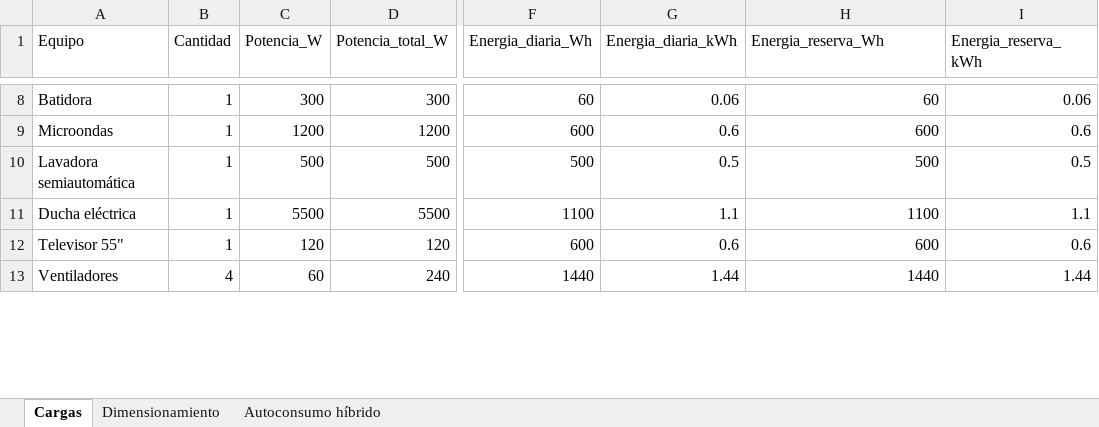
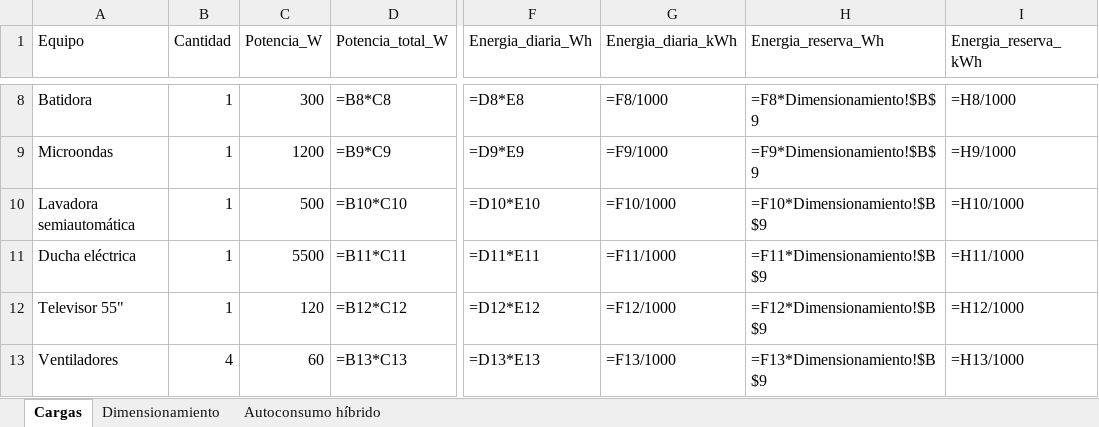
Before and after one commit to Addier1973/Agenda, an Excel workbook: autoconsumo_cargas.xlsx, sheet Cargas, drawn as a sheet; only a part is shown, gaps mark what is left out; values as stored, in another font and other column widths than the file's, no borders; formulas without a stored value are shown as written; the diff covers the shown part only; the diff names each change by its address in the sheet, - before the commit and + after, or states it on an @@ line.

```diff
--- a/autoconsumo_cargas.xlsx (sheet Cargas)
+++ b/autoconsumo_cargas.xlsx (sheet Cargas)
-D8 (Potencia_total_W): 300
+D8 (Potencia_total_W): =B8*C8
-F8 (Energia_diaria_Wh): 60
+F8 (Energia_diaria_Wh): =D8*E8
-G8 (Energia_diaria_kWh): 0.06
+G8 (Energia_diaria_kWh): =F8/1000
-H8 (Energia_reserva_Wh): 60
+H8 (Energia_reserva_Wh): =F8*Dimensionamiento!$B$9
-I8 (Energia_reserva_kWh): 0.06
+I8 (Energia_reserva_kWh): =H8/1000
-D9 (Potencia_total_W): 1200
+D9 (Potencia_total_W): =B9*C9
-F9 (Energia_diaria_Wh): 600
+F9 (Energia_diaria_Wh): =D9*E9
-G9 (Energia_diaria_kWh): 0.6
+G9 (Energia_diaria_kWh): =F9/1000
-H9 (Energia_reserva_Wh): 600
+H9 (Energia_reserva_Wh): =F9*Dimensionamiento!$B$9
-I9 (Energia_reserva_kWh): 0.6
+I9 (Energia_reserva_kWh): =H9/1000
-D10 (Potencia_total_W): 500
+D10 (Potencia_total_W): =B10*C10
-F10 (Energia_diaria_Wh): 500
+F10 (Energia_diaria_Wh): =D10*E10
-G10 (Energia_diaria_kWh): 0.5
+G10 (Energia_diaria_kWh): =F10/1000
-H10 (Energia_reserva_Wh): 500
+H10 (Energia_reserva_Wh): =F10*Dimensionamiento!$B$9
-I10 (Energia_reserva_kWh): 0.5
+I10 (Energia_reserva_kWh): =H10/1000
-D11 (Potencia_total_W): 5500
+D11 (Potencia_total_W): =B11*C11
-F11 (Energia_diaria_Wh): 1100
+F11 (Energia_diaria_Wh): =D11*E11
-G11 (Energia_diaria_kWh): 1.1
+G11 (Energia_diaria_kWh): =F11/1000
-H11 (Energia_reserva_Wh): 1100
+H11 (Energia_reserva_Wh): =F11*Dimensionamiento!$B$9
-I11 (Energia_reserva_kWh): 1.1
+I11 (Energia_reserva_kWh): =H11/1000
-D12 (Potencia_total_W): 120
+D12 (Potencia_total_W): =B12*C12
-F12 (Energia_diaria_Wh): 600
+F12 (Energia_diaria_Wh): =D12*E12
-G12 (Energia_diaria_kWh): 0.6
+G12 (Energia_diaria_kWh): =F12/1000
-H12 (Energia_reserva_Wh): 600
+H12 (Energia_reserva_Wh): =F12*Dimensionamiento!$B$9
-I12 (Energia_reserva_kWh): 0.6
+I12 (Energia_reserva_kWh): =H12/1000
-D13 (Potencia_total_W): 240
+D13 (Potencia_total_W): =B13*C13
-F13 (Energia_diaria_Wh): 1440
+F13 (Energia_diaria_Wh): =D13*E13
-G13 (Energia_diaria_kWh): 1.44
+G13 (Energia_diaria_kWh): =F13/1000
-H13 (Energia_reserva_Wh): 1440
+H13 (Energia_reserva_Wh): =F13*Dimensionamiento!$B$9
-I13 (Energia_reserva_kWh): 1.44
+I13 (Energia_reserva_kWh): =H13/1000
```
Also changed, not shown: 66 edited cells elsewhere in this sheet, sheet Dimensionamiento, sheet Autoconsumo híbrido.
